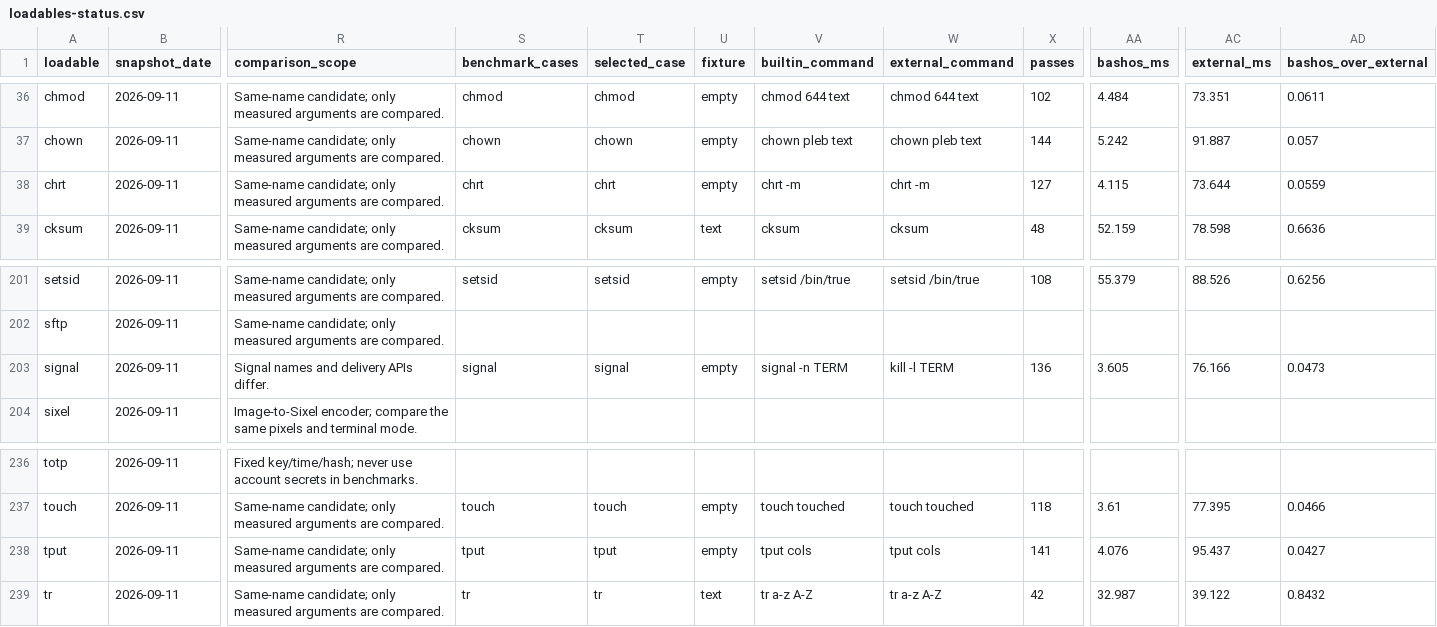
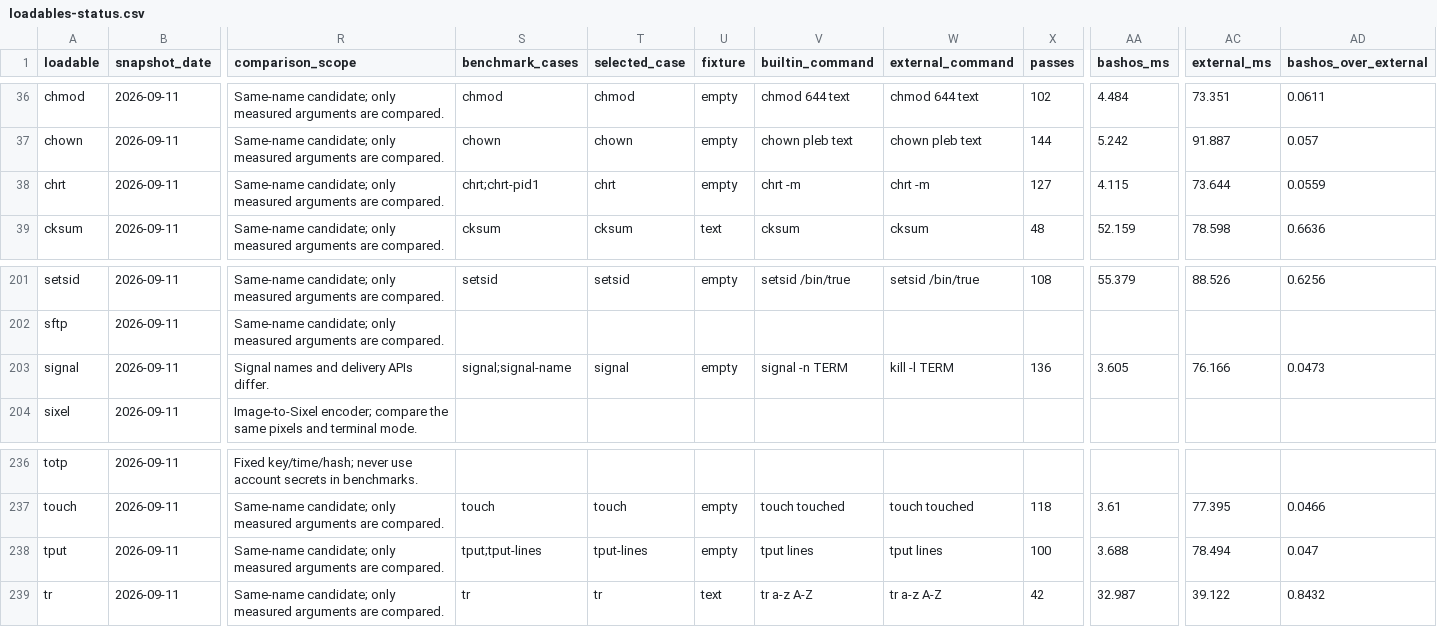
Before and after one commit to itsmygithubacct/bash-os, a CSV file: docs/loadables-status.csv, drawn as a sheet; only a part is shown, gaps mark what is left out; the diff covers the shown part only; the diff names each change by its address in the sheet, - before the commit and + after, or states it on an @@ line.

Commit message:
Add a third unmeasured-catalog timing batch
Eleven GNU-matching cases on the c591f19 full binary: extra tput/signal/
finfo/chrt queries, zlib xz/bzip2, and coreutils numfmt/tsort/factor/
groups/install. nproc is omitted because BusyBox follows CPU affinity.

```diff
--- a/docs/loadables-status.csv
+++ b/docs/loadables-status.csv
-S38 (benchmark_cases): chrt
+S38 (benchmark_cases): chrt;chrt-pid1
-S203 (benchmark_cases): signal
+S203 (benchmark_cases): signal;signal-name
-S238 (benchmark_cases): tput
+S238 (benchmark_cases): tput;tput-lines
-T238 (selected_case): tput
+T238 (selected_case): tput-lines
-V238 (builtin_command): tput cols
+V238 (builtin_command): tput lines
-W238 (external_command): tput cols
+W238 (external_command): tput lines
-X238 (passes): 141
+X238 (passes): 100
-AA238 (bashos_ms): 4.076
+AA238 (bashos_ms): 3.688
-AC238 (external_ms): 95.437
+AC238 (external_ms): 78.494
-AD238 (bashos_over_external): 0.0427
+AD238 (bashos_over_external): 0.047
```
Also changed, not shown: 32 edited cells elsewhere in this file, 4 other files.
